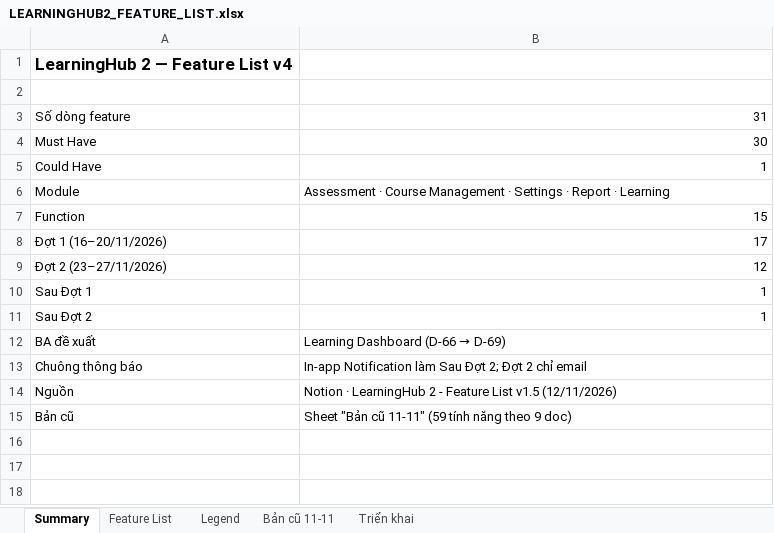
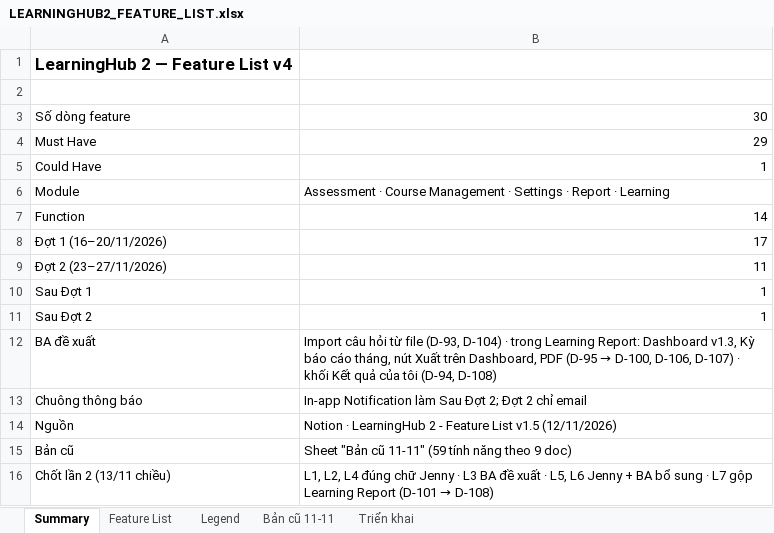
Before and after one commit to nguyennhuquynh26298-crypto/learninghub2-prototype, an Excel workbook: LEARNINGHUB2_FEATURE_LIST.xlsx, sheet Summary, drawn as a sheet; values as stored, in another font and other column widths than the file's, no borders; the diff names each change by its address in the sheet, - before the commit and + after, or states it on an @@ line.

```diff
--- a/LEARNINGHUB2_FEATURE_LIST.xlsx (sheet Summary)
+++ b/LEARNINGHUB2_FEATURE_LIST.xlsx (sheet Summary)
-B3: 31
+B3: 30
-B4: 30
+B4: 29
-B7: 15
+B7: 14
-B9: 12
+B9: 11
@@ B12: Learning Dashboard (D-66 → D-69) → Import câu hỏi từ file (D-93, D-104) · trong Learning Report: Dashboard v1.3, Kỳ báo cáo tháng, nút Xuất trên Dashboard, PDF (D-95 → D-100, D-106, D-107) · khối Kết quả của tôi (D-94, D-108) @@
+row 16: Chốt lần 2 (13/11 chiều) | L1, L2, L4 đúng chữ Jenny · L3 BA đề xuất · L5, L6 Jenny + BA bổ sung · L7 gộp Learning Report (D-101 → D-108)
```
Also changed, not shown: sheet Feature List, sheet Triển khai, 47 other files.
